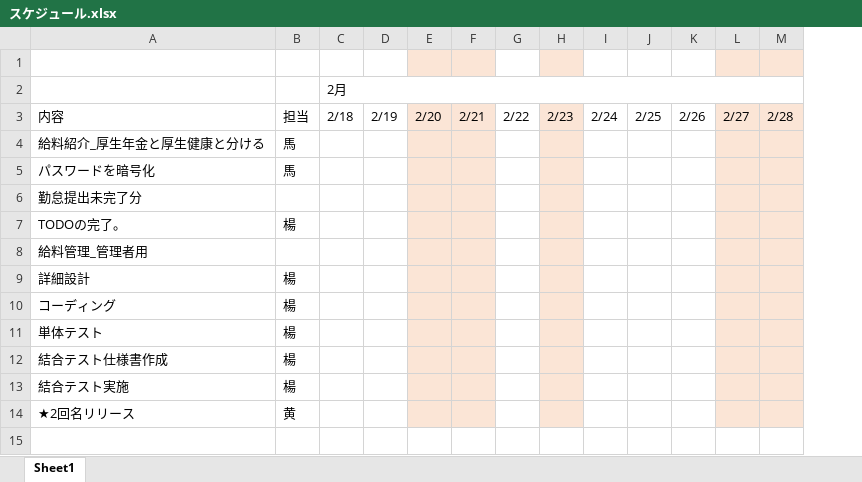
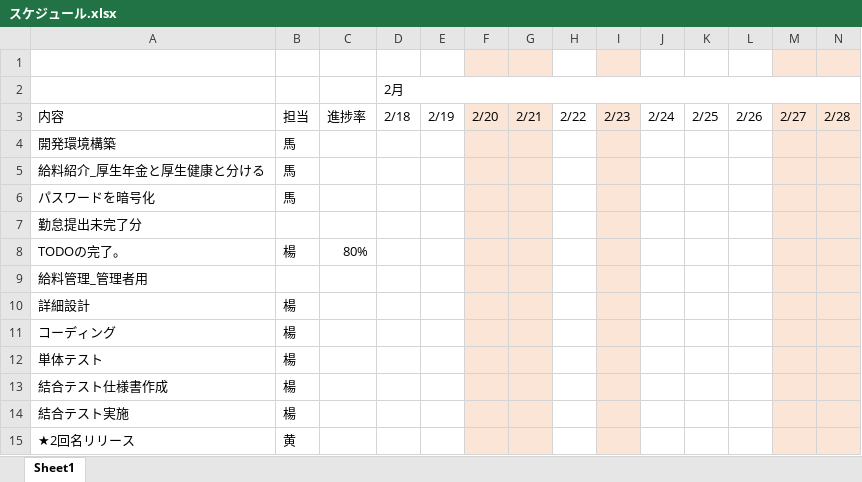
Before and after one commit to softtechSoft/ems, an Excel workbook: DOC/製造/スケジュール.xlsx, sheet Sheet1, drawn as a sheet; only a part is shown; values as stored, in another font and other column widths than the file's, no borders; charts and pictures not drawn; addresses are those after the commit; rows hold the shown columns only; the diff names each change by its address in the sheet, - before the commit and + after, or states it on an @@ line.

Commit message:
スケジュール更新

```diff
--- a/DOC/製造/スケジュール.xlsx (sheet Sheet1)
+++ b/DOC/製造/スケジュール.xlsx (sheet Sheet1)
+column C, row 3: 進捗率; row 8: 80%
+row 4: 開発環境構築 | 馬
```
Also changed, not shown: charts or pictures.
